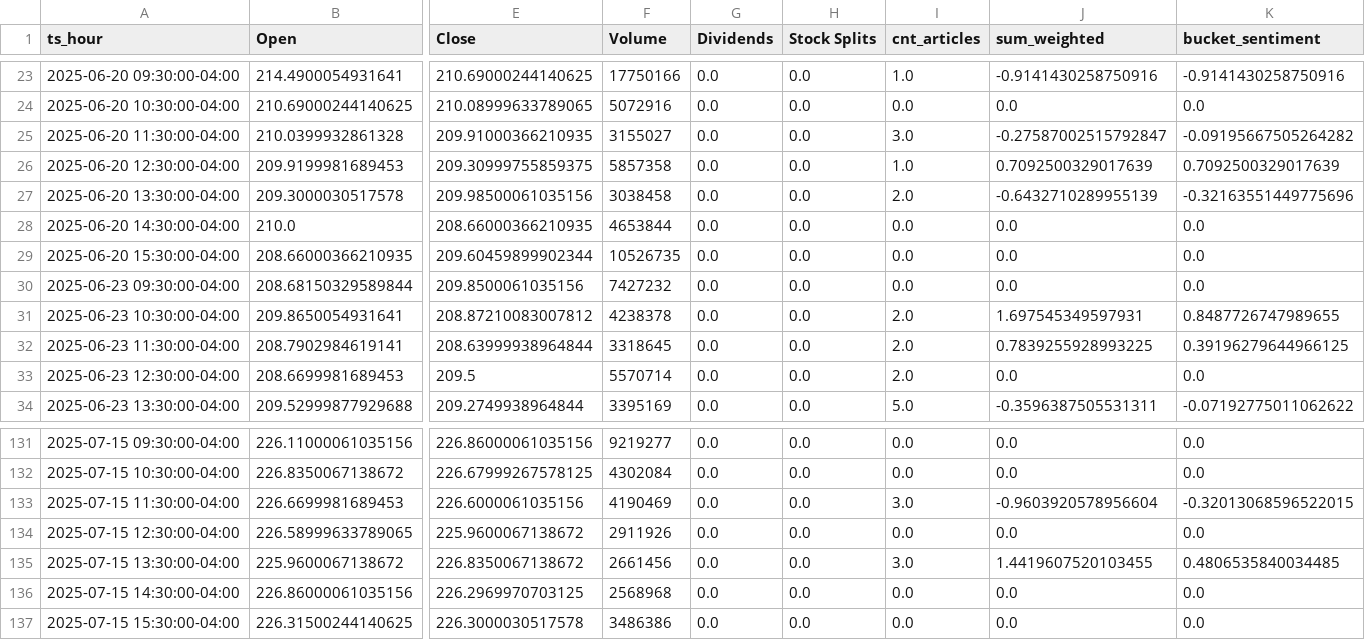
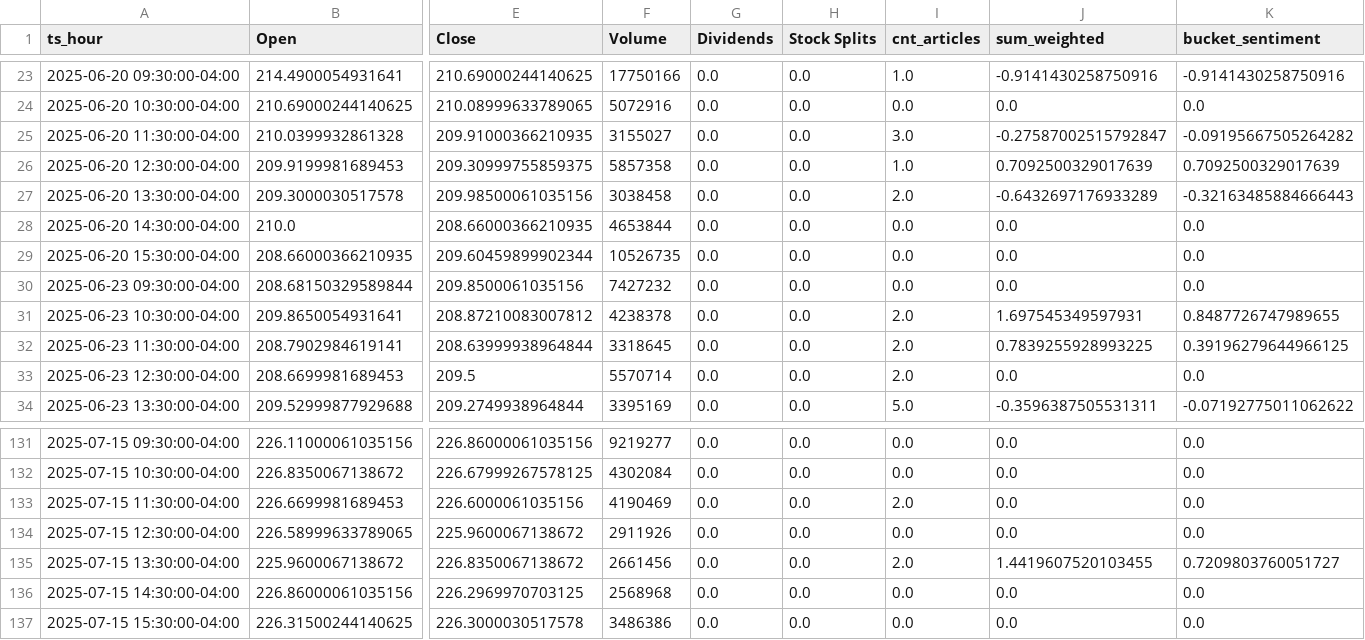
Before and after one commit to JuanCorredor2023/inverBot, a CSV file: app/modelos/AMZN/db_last_month.csv, drawn as a sheet; only a part is shown, gaps mark what is left out; the diff names each change by its address in the sheet, - before the commit and + after, or states it on an @@ line.

```diff
--- a/app/modelos/AMZN/db_last_month.csv
+++ b/app/modelos/AMZN/db_last_month.csv
-J27 (sum_weighted): -0.6432710289955139
+J27 (sum_weighted): -0.6432697176933289
-K27 (bucket_sentiment): -0.32163551449775696
+K27 (bucket_sentiment): -0.32163485884666443
-I133 (cnt_articles): 3.0
+I133 (cnt_articles): 2.0
-J133 (sum_weighted): -0.9603920578956604
+J133 (sum_weighted): 0.0
-K133 (bucket_sentiment): -0.32013068596522015
+K133 (bucket_sentiment): 0.0
-I135 (cnt_articles): 3.0
+I135 (cnt_articles): 2.0
-K135 (bucket_sentiment): 0.4806535840034485
+K135 (bucket_sentiment): 0.7209803760051727
```
Also changed, not shown: app/modelos/AMZN/db_last_month_pred.csv, 1 other file.
